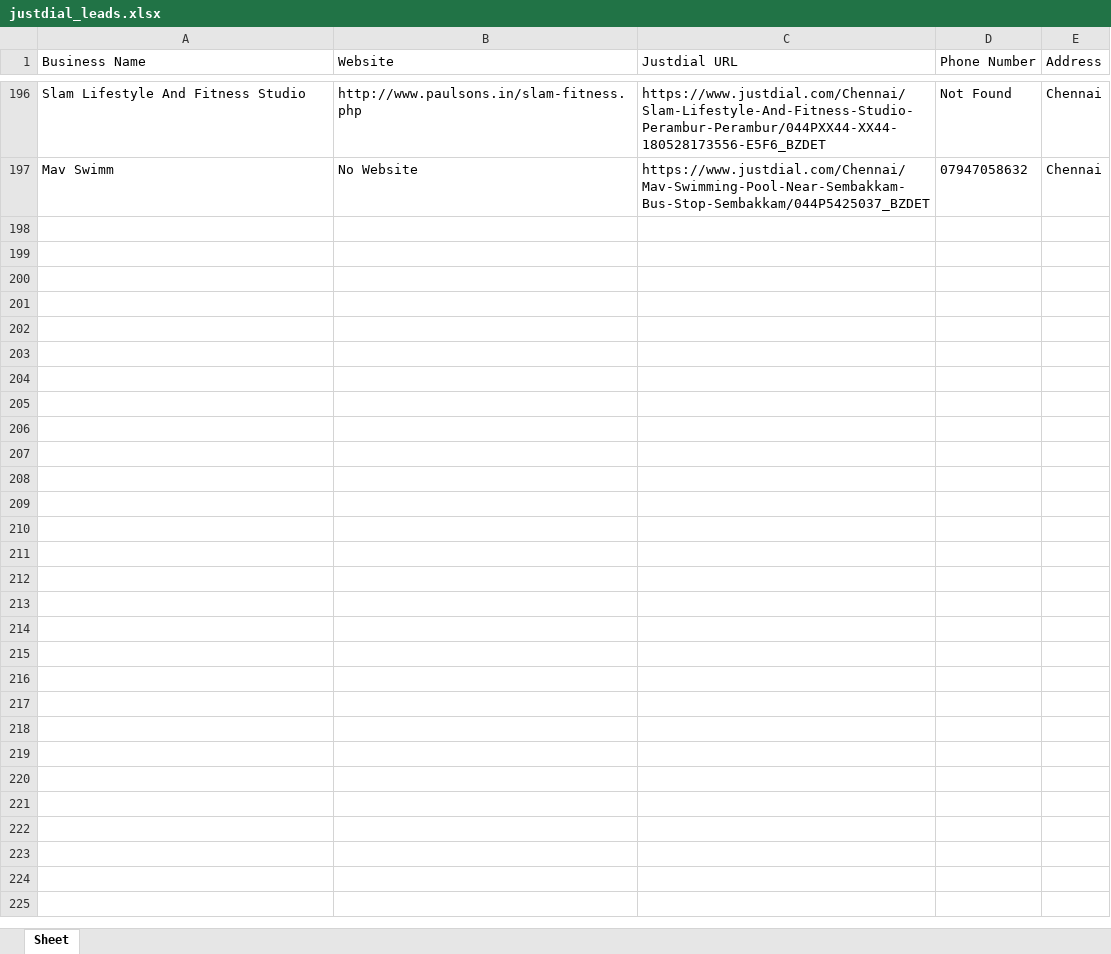
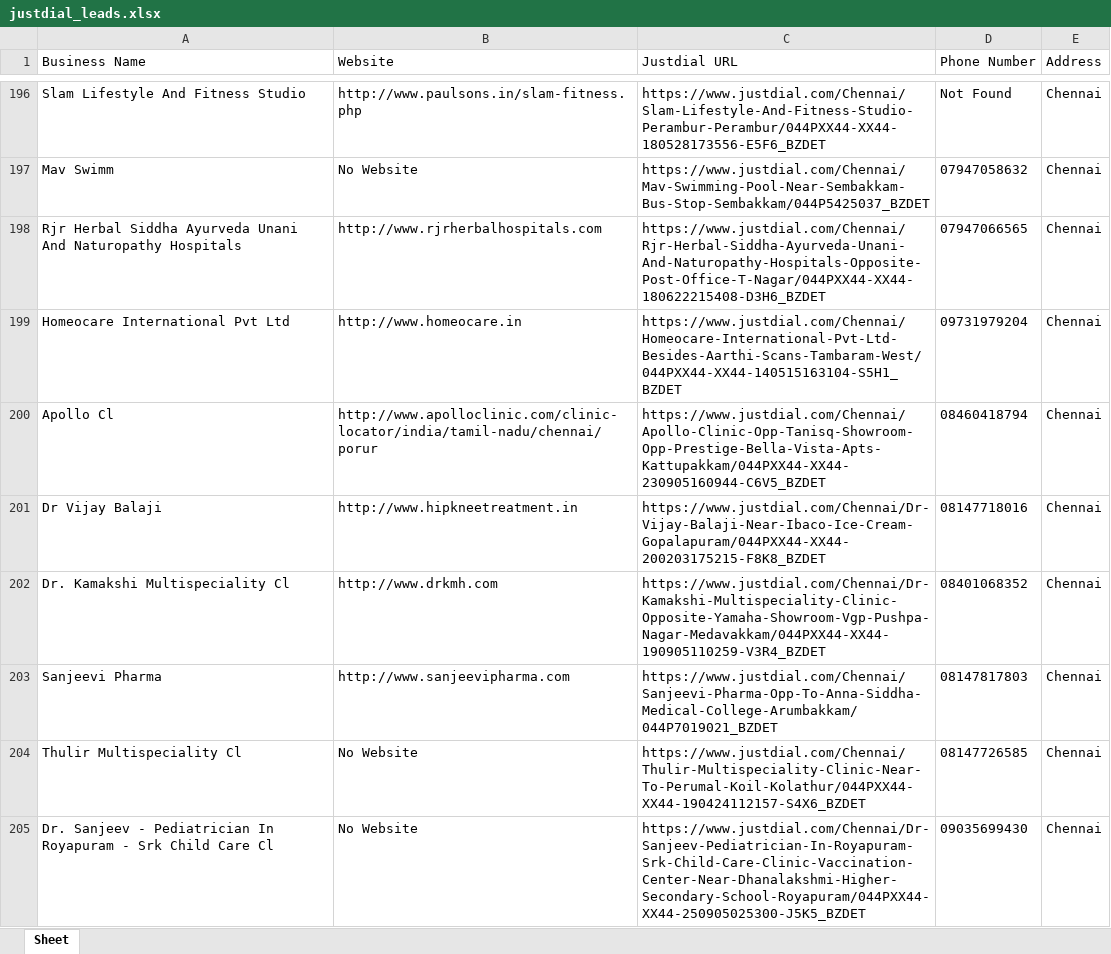
Before and after one commit to wakeupsolution/lead-Scrapper-Tool, an Excel workbook: justdial_leads.xlsx, sheet Sheet, drawn as a sheet; only a part is shown, gaps mark what is left out; values as stored, in another font and other column widths than the file's, no borders; the diff covers the shown part only; the diff names each change by its address in the sheet, - before the commit and + after, or states it on an @@ line.

```diff
--- a/justdial_leads.xlsx (sheet Sheet)
+++ b/justdial_leads.xlsx (sheet Sheet)
+row 198: Rjr Herbal Siddha Ayurveda Unani And Naturopathy Hospitals | http://www.rjrherbalhospitals.com | https://www.justdial.com/Chennai/Rjr-Herbal-Siddha-Ayurveda-Unani-And-Naturopathy-Hospitals-Opposite-Post-Office-T-Nagar/044PXX44-XX44-180622215408-D3H6_BZDET | 07947066565 | Chennai
+row 199: Homeocare International Pvt Ltd | http://www.homeocare.in | https://www.justdial.com/Chennai/Homeocare-International-Pvt-Ltd-Besides-Aarthi-Scans-Tambaram-West/044PXX44-XX44-140515163104-S5H1_BZDET | 09731979204 | Chennai
+row 200: Apollo Cl | http://www.apolloclinic.com/clinic-locator/india/tamil-nadu/chennai/porur | https://www.justdial.com/Chennai/Apollo-Clinic-Opp-Tanisq-Showroom-Opp-Prestige-Bella-Vista-Apts-Kattupakkam/044PXX44-XX44-230905160944-C6V5_BZDET | 08460418794 | Chennai
+row 201: Dr Vijay Balaji | http://www.hipkneetreatment.in | https://www.justdial.com/Chennai/Dr-Vijay-Balaji-Near-Ibaco-Ice-Cream-Gopalapuram/044PXX44-XX44-200203175215-F8K8_BZDET | 08147718016 | Chennai
+row 202: Dr. Kamakshi Multispeciality Cl | http://www.drkmh.com | https://www.justdial.com/Chennai/Dr-Kamakshi-Multispeciality-Clinic-Opposite-Yamaha-Showroom-Vgp-Pushpa-Nagar-Medavakkam/044PXX44-XX44-190905110259-V3R4_BZDET | 08401068352 | Chennai
+row 203: Sanjeevi Pharma | http://www.sanjeevipharma.com | https://www.justdial.com/Chennai/Sanjeevi-Pharma-Opp-To-Anna-Siddha-Medical-College-Arumbakkam/044P7019021_BZDET | 08147817803 | Chennai
+row 204: Thulir Multispeciality Cl | No Website | https://www.justdial.com/Chennai/Thulir-Multispeciality-Clinic-Near-To-Perumal-Koil-Kolathur/044PXX44-XX44-190424112157-S4X6_BZDET | 08147726585 | Chennai
+row 205: Dr. Sanjeev - Pediatrician In Royapuram - Srk Child Care Cl | No Website | https://www.justdial.com/Chennai/Dr-Sanjeev-Pediatrician-In-Royapuram-Srk-Child-Care-Clinic-Vaccination-Center-Near-Dhanalakshmi-Higher-Secondary-School-Royapuram/044PXX44-XX44-250905025300-J5K5_BZDET | 09035699430 | Chennai
```
Also changed, not shown: 7 added rows elsewhere in this sheet, 2 other files.
